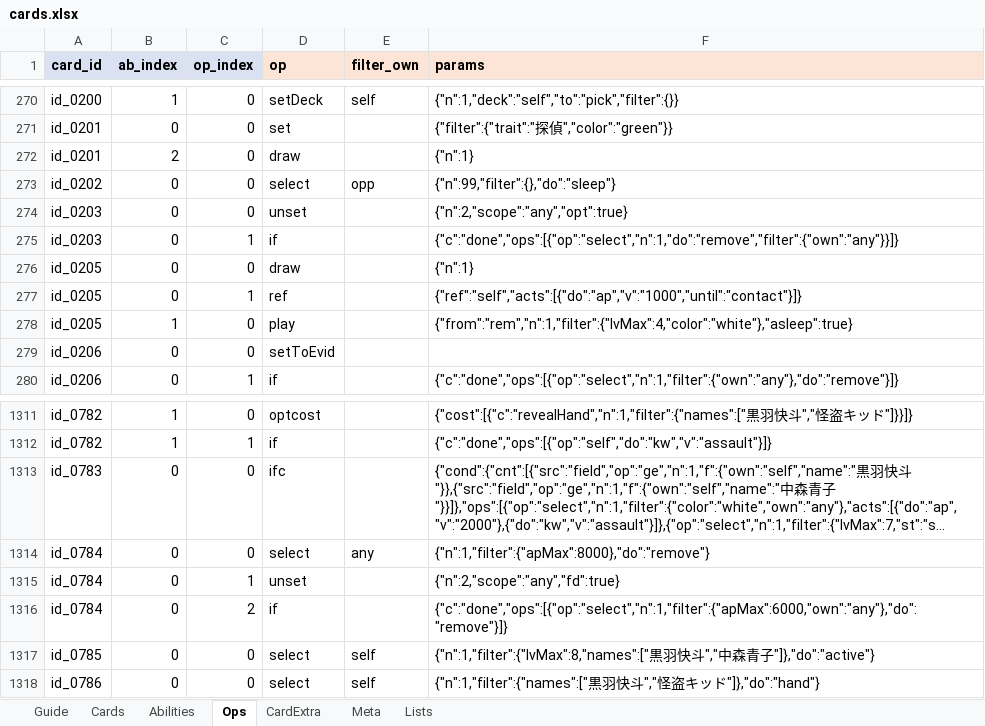
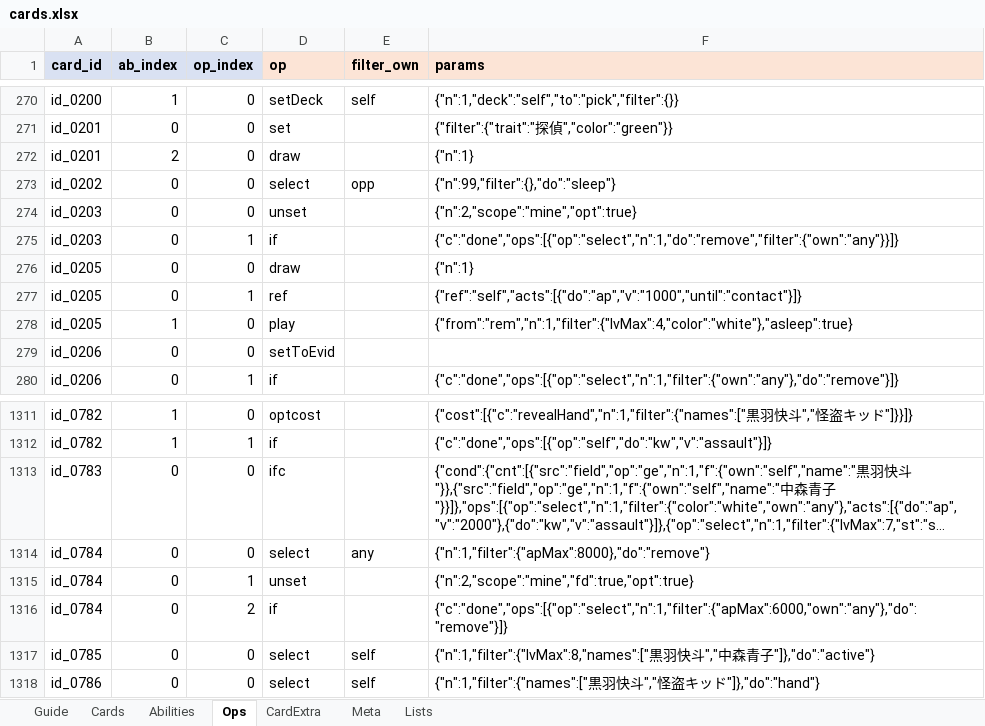
Before and after one commit to lcchun18-crypto/conanTCG, an Excel workbook: data/cards.xlsx, sheet Ops, drawn as a sheet; only a part is shown, gaps mark what is left out; long unchanged cells end in …; values as stored, in another font and other column widths than the file's, no borders; the diff names each change by its address in the sheet, - before the commit and + after, or states it on an @@ line.

```diff
--- a/data/cards.xlsx (sheet Ops)
+++ b/data/cards.xlsx (sheet Ops)
-F274 (params): {"n":2,"scope":"any","opt":true}
+F274 (params): {"n":2,"scope":"mine","opt":true}
-F1315 (params): {"n":2,"scope":"any","fd":true}
+F1315 (params): {"n":2,"scope":"mine","fd":true,"opt":true}
```
Also changed, not shown: sheet Cards, 6 other files.
